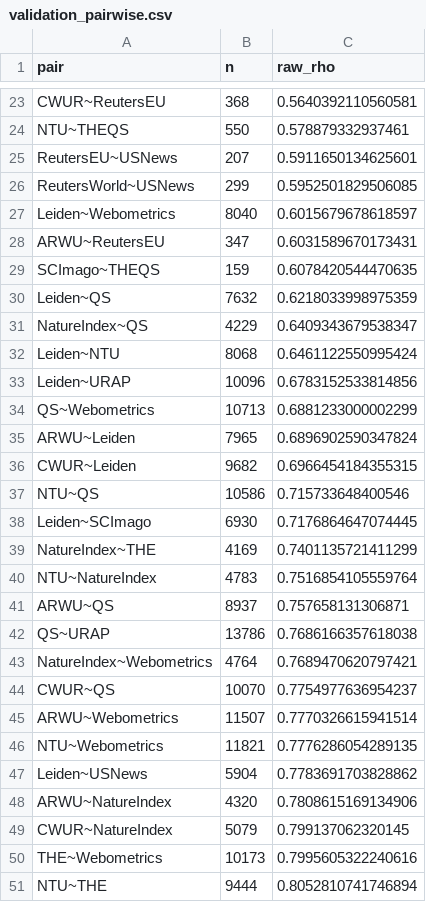
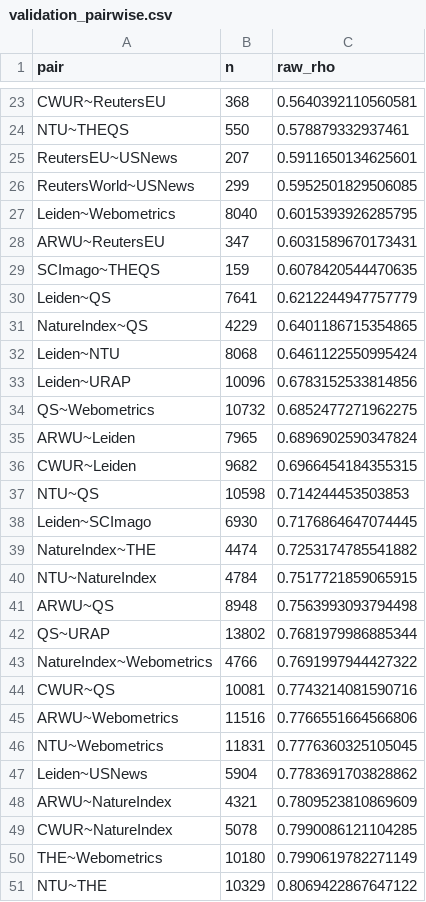
Before and after one commit to lobsterbush/rankings, a CSV file: data/validation_pairwise.csv, drawn as a sheet; only a part is shown, gaps mark what is left out; the diff covers the shown part only.

```diff
--- a/data/validation_pairwise.csv
+++ b/data/validation_pairwise.csv
@@ -26,26 +26,26 @@ ReutersEU~USNews,207,0.5911650134625601
 ReutersWorld~USNews,299,0.5952501829506085
-Leiden~Webometrics,8040,0.6015679678618597
+Leiden~Webometrics,8040,0.6015393926285795
 ARWU~ReutersEU,347,0.6031589670173431
 SCImago~THEQS,159,0.6078420544470635
-Leiden~QS,7632,0.6218033998975359
-NatureIndex~QS,4229,0.6409343679538347
+Leiden~QS,7641,0.6212244947757779
+NatureIndex~QS,4229,0.6401186715354865
 Leiden~NTU,8068,0.6461122550995424
 Leiden~URAP,10096,0.6783152533814856
-QS~Webometrics,10713,0.6881233000002299
+QS~Webometrics,10732,0.6852477271962275
 ARWU~Leiden,7965,0.6896902590347824
 CWUR~Leiden,9682,0.6966454184355315
-NTU~QS,10586,0.715733648400546
+NTU~QS,10598,0.714244453503853
 Leiden~SCImago,6930,0.7176864647074445
-NatureIndex~THE,4169,0.7401135721411299
-NTU~NatureIndex,4783,0.7516854105559764
-ARWU~QS,8937,0.757658131306871
-QS~URAP,13786,0.7686166357618038
-NatureIndex~Webometrics,4764,0.7689470620797421
-CWUR~QS,10070,0.7754977636954237
-ARWU~Webometrics,11507,0.7770326615941514
-NTU~Webometrics,11821,0.7776286054289135
+NatureIndex~THE,4474,0.7253174785541882
+NTU~NatureIndex,4784,0.7517721859065915
+ARWU~QS,8948,0.7563993093794498
+QS~URAP,13802,0.7681979986885344
+NatureIndex~Webometrics,4766,0.7691997944427322
+CWUR~QS,10081,0.7743214081590716
+ARWU~Webometrics,11516,0.7766551664566806
+NTU~Webometrics,11831,0.7776360325105045
 Leiden~USNews,5904,0.7783691703828862
-ARWU~NatureIndex,4320,0.7808615169134906
-CWUR~NatureIndex,5079,0.799137062320145
-THE~Webometrics,10173,0.7995605322240616
-NTU~THE,9444,0.8052810741746894
+ARWU~NatureIndex,4321,0.7809523810869609
+CWUR~NatureIndex,5078,0.7990086121104285
+THE~Webometrics,10180,0.7990619782271149
+NTU~THE,10329,0.8069422867647122
```
Also changed, not shown: 30 edited cells elsewhere in this file, data/dept_item_parameters.csv, data/edition_summary.csv, 24 other files.
